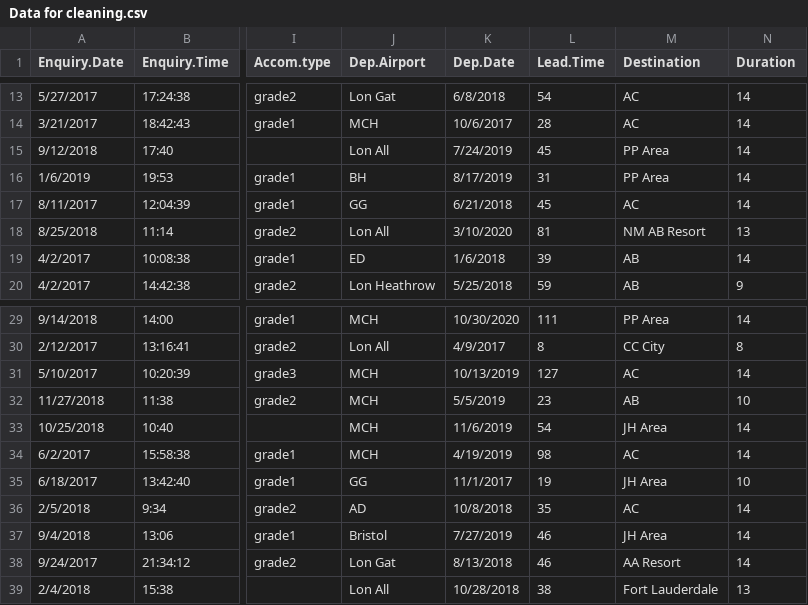
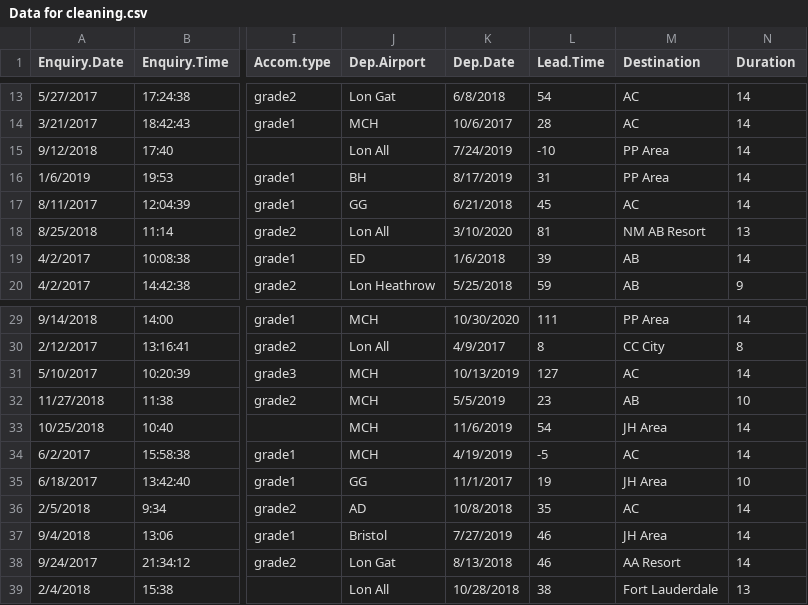
Before and after one commit to ChinduSahid/Data-Preparation, a CSV file: Data for cleaning.csv, drawn as a sheet; only a part is shown, gaps mark what is left out; the diff names each change by its address in the sheet, - before the commit and + after, or states it on an @@ line.

Commit message:
Add files via upload

```diff
--- a/Data for cleaning.csv
+++ b/Data for cleaning.csv
-L15 (Lead.Time): 45
+L15 (Lead.Time): -10
-L34 (Lead.Time): 98
+L34 (Lead.Time): -5
```
